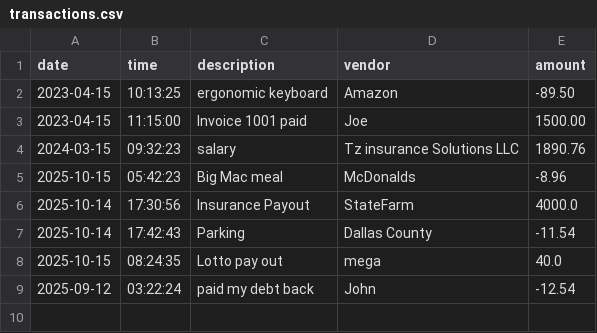
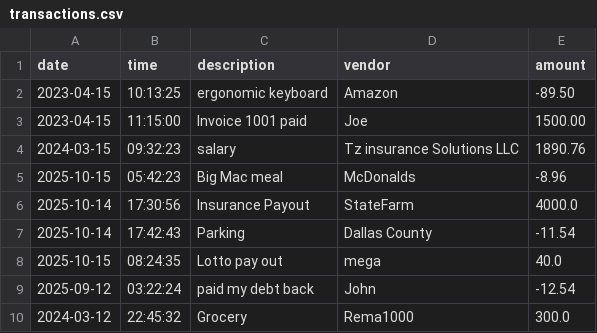
Before and after one commit to Phannul/capstone-1, a CSV file: src/main/resources/transactions.csv, drawn as a sheet; the diff names each change by its address in the sheet, - before the commit and + after, or states it on an @@ line.

```diff
--- a/src/main/resources/transactions.csv
+++ b/src/main/resources/transactions.csv
+row 10: 2024-03-12 | 22:45:32 | Grocery | Rema1000 | 300.0
```
Also changed, not shown: 7 other files.
